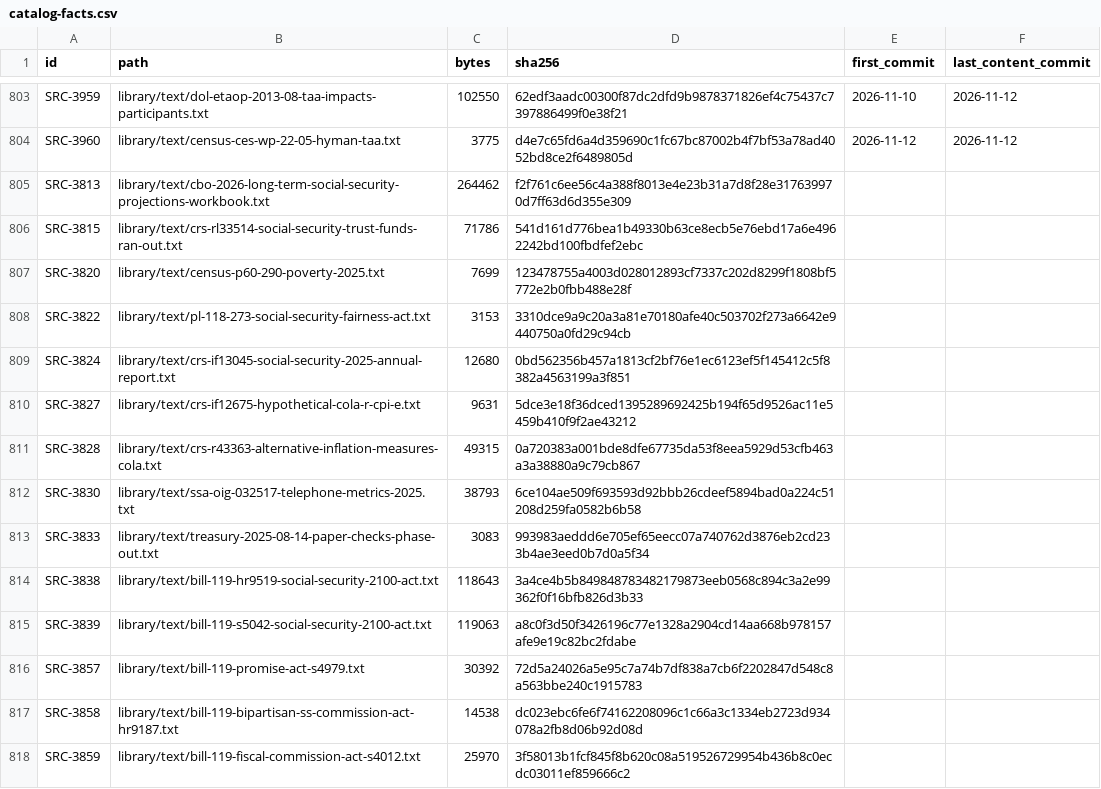
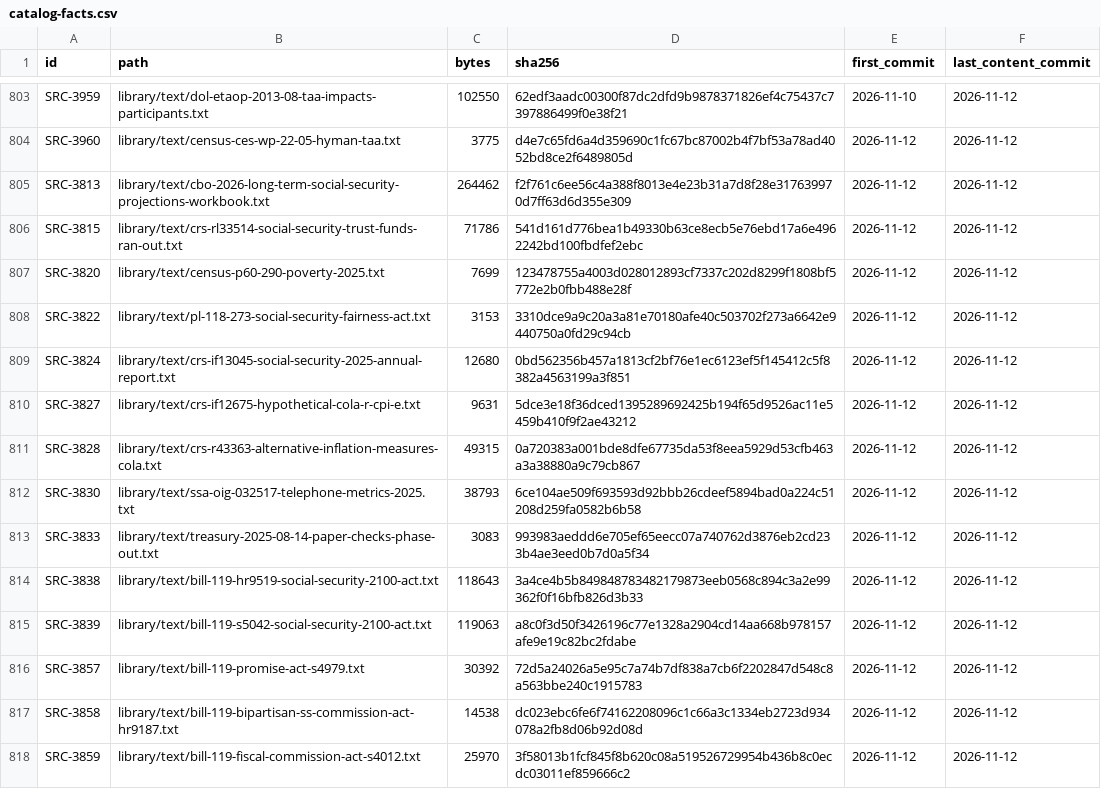
Before and after one commit to fm58cn6g4d-stack/project-2050, a CSV file: library/catalog-facts.csv, drawn as a sheet; only a part is shown, gaps mark what is left out; the diff covers the shown part only.

```diff
--- a/library/catalog-facts.csv
+++ b/library/catalog-facts.csv
@@ -804,15 +804,15 @@ SRC-3959,library/text/dol-etaop-2013-08-taa-impacts-participants.txt,102550,62ed
 SRC-3960,library/text/census-ces-wp-22-05-hyman-taa.txt,3775,d4e7c65fd6a4d359690c1fc67bc87002b4f7bf53a78ad4052bd8ce2f6489805d,2026-11-12,2026-11-12
-SRC-3813,library/text/cbo-2026-long-term-social-security-projections-workbook.txt,264462,f2f761c6ee56c4a388f8013e4e23b31a7d8f28e317639970d7ff63d6d355e309,,
-SRC-3815,library/text/crs-rl33514-social-security-trust-funds-ran-out.txt,71786,541d161d776bea1b49330b63ce8ecb5e76ebd17a6e4962242bd100fbdfef2ebc,,
-SRC-3820,library/text/census-p60-290-poverty-2025.txt,7699,123478755a4003d028012893cf7337c202d8299f1808bf5772e2b0fbb488e28f,,
-SRC-3822,library/text/pl-118-273-social-security-fairness-act.txt,3153,3310dce9a9c20a3a81e70180afe40c503702f273a6642e9440750a0fd29c94cb,,
-SRC-3824,library/text/crs-if13045-social-security-2025-annual-report.txt,12680,0bd562356b457a1813cf2bf76e1ec6123ef5f145412c5f8382a4563199a3f851,,
-SRC-3827,library/text/crs-if12675-hypothetical-cola-r-cpi-e.txt,9631,5dce3e18f36dced1395289692425b194f65d9526ac11e5459b410f9f2ae43212,,
-SRC-3828,library/text/crs-r43363-alternative-inflation-measures-cola.txt,49315,0a720383a001bde8dfe67735da53f8eea5929d53cfb463a3a38880a9c79cb867,,
-SRC-3830,library/text/ssa-oig-032517-telephone-metrics-2025.txt,38793,6ce104ae509f693593d92bbb26cdeef5894bad0a224c51208d259fa0582b6b58,,
-SRC-3833,library/text/treasury-2025-08-14-paper-checks-phase-out.txt,3083,993983aeddd6e705ef65eecc07a740762d3876eb2cd233b4ae3eed0b7d0a5f34,,
-SRC-3838,library/text/bill-119-hr9519-social-security-2100-act.txt,118643,3a4ce4b5b849848783482179873eeb0568c894c3a2e99362f0f16bfb826d3b33,,
-SRC-3839,library/text/bill-119-s5042-social-security-2100-act.txt,119063,a8c0f3d50f3426196c77e1328a2904cd14aa668b978157afe9e19c82bc2fdabe,,
-SRC-3857,library/text/bill-119-promise-act-s4979.txt,30392,72d5a24026a5e95c7a74b7df838a7cb6f2202847d548c8a563bbe240c1915783,,
-SRC-3858,library/text/bill-119-bipartisan-ss-commission-act-hr9187.txt,14538,dc023ebc6fe6f74162208096c1c66a3c1334eb2723d934078a2fb8d06b92d08d,,
-SRC-3859,library/text/bill-119-fiscal-commission-act-s4012.txt,25970,3f58013b1fcf845f8b620c08a519526729954b436b8c0ecdc03011ef859666c2,,
+SRC-3813,library/text/cbo-2026-long-term-social-security-projections-workbook.txt,264462,f2f761c6ee56c4a388f8013e4e23b31a7d8f28e317639970d7ff63d6d355e309,2026-11-12,2026-11-12
+SRC-3815,library/text/crs-rl33514-social-security-trust-funds-ran-out.txt,71786,541d161d776bea1b49330b63ce8ecb5e76ebd17a6e4962242bd100fbdfef2ebc,2026-11-12,2026-11-12
+SRC-3820,library/text/census-p60-290-poverty-2025.txt,7699,123478755a4003d028012893cf7337c202d8299f1808bf5772e2b0fbb488e28f,2026-11-12,2026-11-12
+SRC-3822,library/text/pl-118-273-social-security-fairness-act.txt,3153,3310dce9a9c20a3a81e70180afe40c503702f273a6642e9440750a0fd29c94cb,2026-11-12,2026-11-12
+SRC-3824,library/text/crs-if13045-social-security-2025-annual-report.txt,12680,0bd562356b457a1813cf2bf76e1ec6123ef5f145412c5f8382a4563199a3f851,2026-11-12,2026-11-12
+SRC-3827,library/text/crs-if12675-hypothetical-cola-r-cpi-e.txt,9631,5dce3e18f36dced1395289692425b194f65d9526ac11e5459b410f9f2ae43212,2026-11-12,2026-11-12
+SRC-3828,library/text/crs-r43363-alternative-inflation-measures-cola.txt,49315,0a720383a001bde8dfe67735da53f8eea5929d53cfb463a3a38880a9c79cb867,2026-11-12,2026-11-12
+SRC-3830,library/text/ssa-oig-032517-telephone-metrics-2025.txt,38793,6ce104ae509f693593d92bbb26cdeef5894bad0a224c51208d259fa0582b6b58,2026-11-12,2026-11-12
+SRC-3833,library/text/treasury-2025-08-14-paper-checks-phase-out.txt,3083,993983aeddd6e705ef65eecc07a740762d3876eb2cd233b4ae3eed0b7d0a5f34,2026-11-12,2026-11-12
+SRC-3838,library/text/bill-119-hr9519-social-security-2100-act.txt,118643,3a4ce4b5b849848783482179873eeb0568c894c3a2e99362f0f16bfb826d3b33,2026-11-12,2026-11-12
+SRC-3839,library/text/bill-119-s5042-social-security-2100-act.txt,119063,a8c0f3d50f3426196c77e1328a2904cd14aa668b978157afe9e19c82bc2fdabe,2026-11-12,2026-11-12
+SRC-3857,library/text/bill-119-promise-act-s4979.txt,30392,72d5a24026a5e95c7a74b7df838a7cb6f2202847d548c8a563bbe240c1915783,2026-11-12,2026-11-12
+SRC-3858,library/text/bill-119-bipartisan-ss-commission-act-hr9187.txt,14538,dc023ebc6fe6f74162208096c1c66a3c1334eb2723d934078a2fb8d06b92d08d,2026-11-12,2026-11-12
+SRC-3859,library/text/bill-119-fiscal-commission-act-s4012.txt,25970,3f58013b1fcf845f8b620c08a519526729954b436b8c0ecdc03011ef859666c2,2026-11-12,2026-11-12
```
Also changed, not shown: 14 added rows and 2 edited cells elsewhere in this file, 18 other files.
